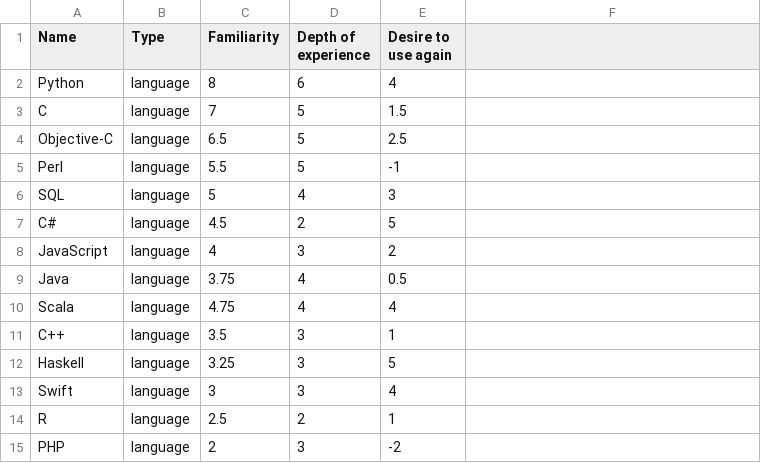
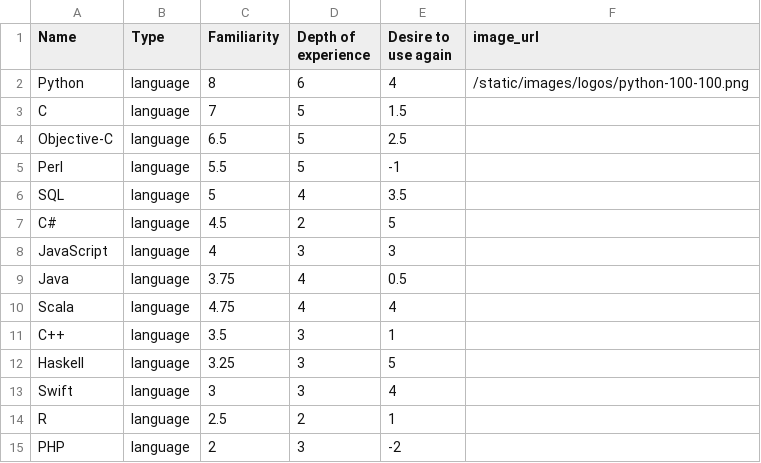
Before and after one commit to ChrisCooper/coopernetics, a CSV file: static/data/languages.csv, drawn as a sheet; the diff names each change by its address in the sheet, - before the commit and + after, or states it on an @@ line.

Commit message:
added simple image point

```diff
--- a/static/data/languages.csv
+++ b/static/data/languages.csv
-F1: (empty)
+F1: image_url
-F2 (image_url): (empty)
+F2 (image_url): /static/images/logos/python-100-100.png
-E6 (Desire to use again): 3
+E6 (Desire to use again): 3.5
-E8 (Desire to use again): 2
+E8 (Desire to use again): 3
```
Also changed, not shown: 2 other files.
